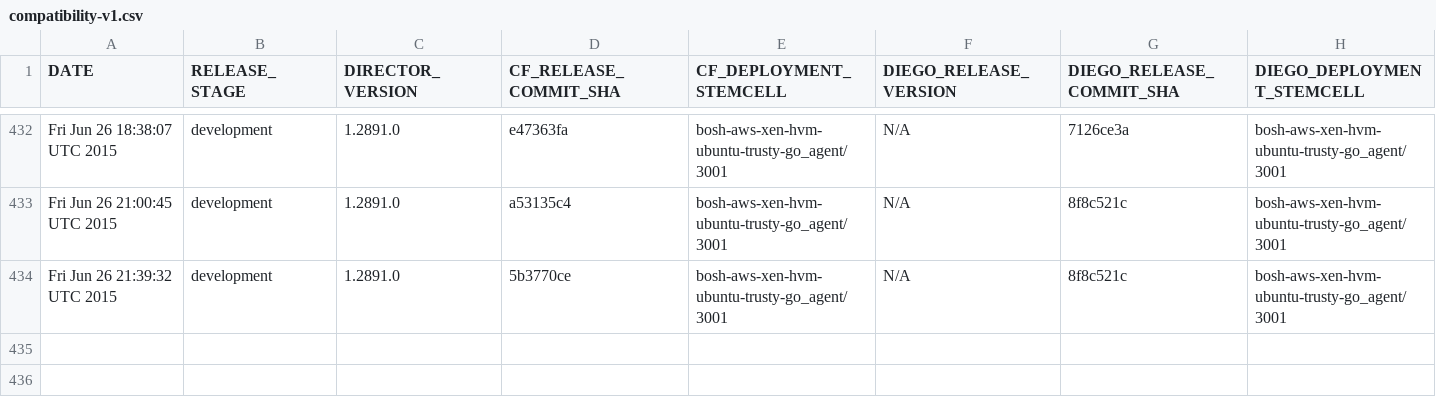
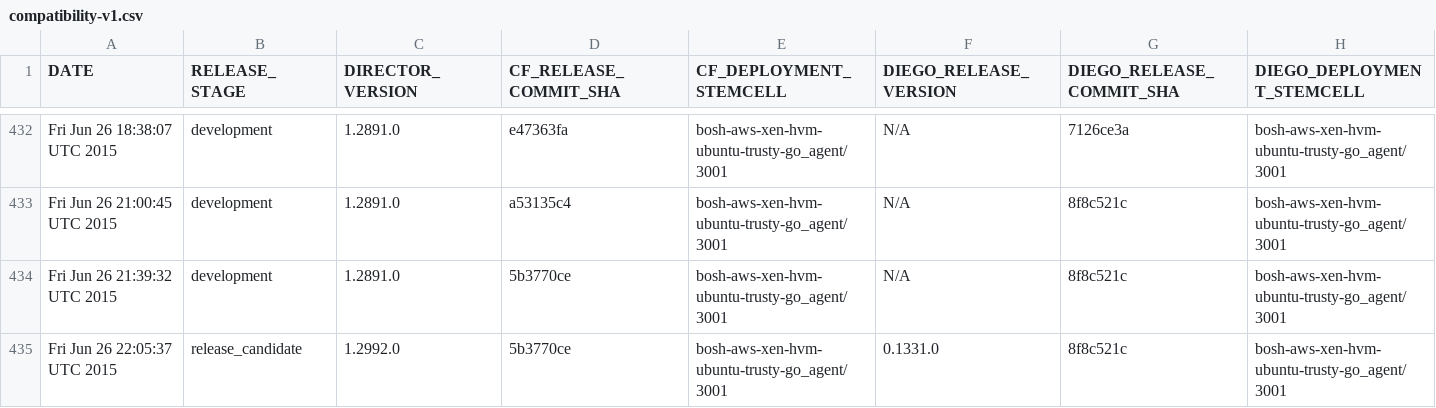
Before and after one commit to cloudfoundry-attic/diego-cf-compatibility, a CSV file: compatibility-v1.csv, drawn as a sheet; only a part is shown, gaps mark what is left out; the diff names each change by its address in the sheet, - before the commit and + after, or states it on an @@ line.

Commit message:
Add CF-Diego compatibility record on Fri Jun 26 22:05:37 UTC 2015 at release stage release_candidate

```diff
--- a/compatibility-v1.csv
+++ b/compatibility-v1.csv
+row 435: Fri Jun 26 22:05:37 UTC 2015 | release_candidate | 1.2992.0 | 5b3770ce | bosh-aws-xen-hvm-ubuntu-trusty-go_agent/3001 | 0.1331.0 | 8f8c521c | bosh-aws-xen-hvm-ubuntu-trusty-go_agent/3001
```
